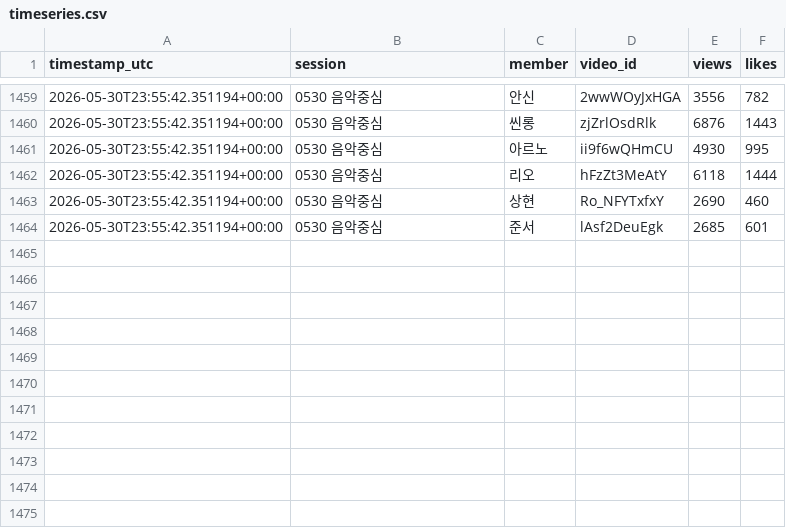
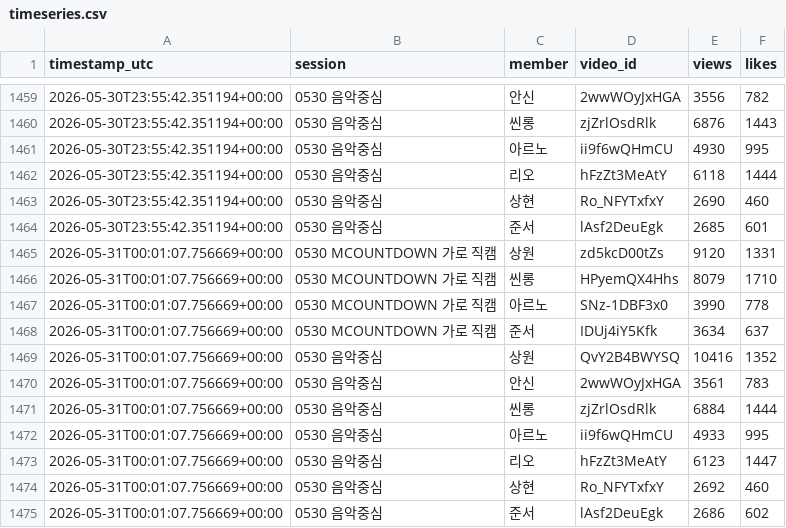
Before and after one commit to jin-hub/ytb-mr, a CSV file: data/timeseries.csv, drawn as a sheet; only a part is shown, gaps mark what is left out; the diff names each change by its address in the sheet, - before the commit and + after, or states it on an @@ line.

```diff
--- a/data/timeseries.csv
+++ b/data/timeseries.csv
+row 1465: 2026-05-31T00:01:07.756669+00:00 | 0530 MCOUNTDOWN 가로 직캠 | 상원 | zd5kcD00tZs | 9120 | 1331
+row 1466: 2026-05-31T00:01:07.756669+00:00 | 0530 MCOUNTDOWN 가로 직캠 | 씬롱 | HPyemQX4Hhs | 8079 | 1710
+row 1467: 2026-05-31T00:01:07.756669+00:00 | 0530 MCOUNTDOWN 가로 직캠 | 아르노 | SNz-1DBF3x0 | 3990 | 778
+row 1468: 2026-05-31T00:01:07.756669+00:00 | 0530 MCOUNTDOWN 가로 직캠 | 준서 | IDUj4iY5Kfk | 3634 | 637
+row 1469: 2026-05-31T00:01:07.756669+00:00 | 0530 음악중심 | 상원 | QvY2B4BWYSQ | 10416 | 1352
+row 1470: 2026-05-31T00:01:07.756669+00:00 | 0530 음악중심 | 안신 | 2wwWOyJxHGA | 3561 | 783
+row 1471: 2026-05-31T00:01:07.756669+00:00 | 0530 음악중심 | 씬롱 | zjZrlOsdRlk | 6884 | 1444
+row 1472: 2026-05-31T00:01:07.756669+00:00 | 0530 음악중심 | 아르노 | ii9f6wQHmCU | 4933 | 995
+row 1473: 2026-05-31T00:01:07.756669+00:00 | 0530 음악중심 | 리오 | hFzZt3MeAtY | 6123 | 1447
+row 1474: 2026-05-31T00:01:07.756669+00:00 | 0530 음악중심 | 상현 | Ro_NFYTxfxY | 2692 | 460
+row 1475: 2026-05-31T00:01:07.756669+00:00 | 0530 음악중심 | 준서 | lAsf2DeuEgk | 2686 | 602
```
